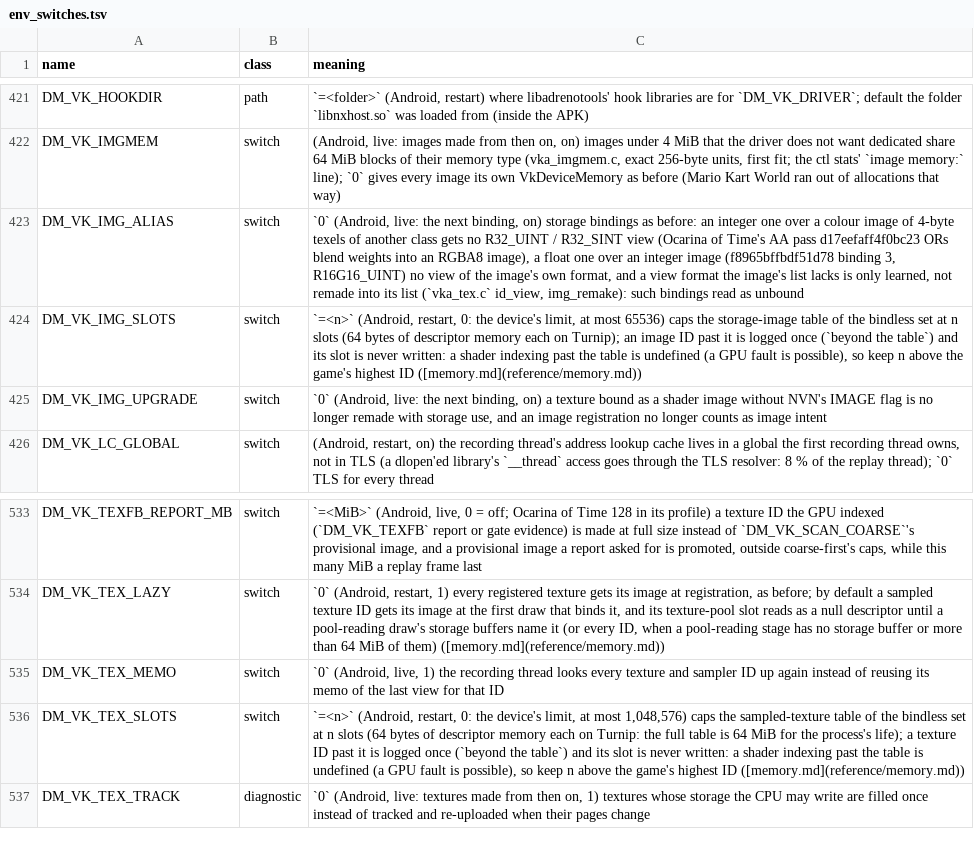
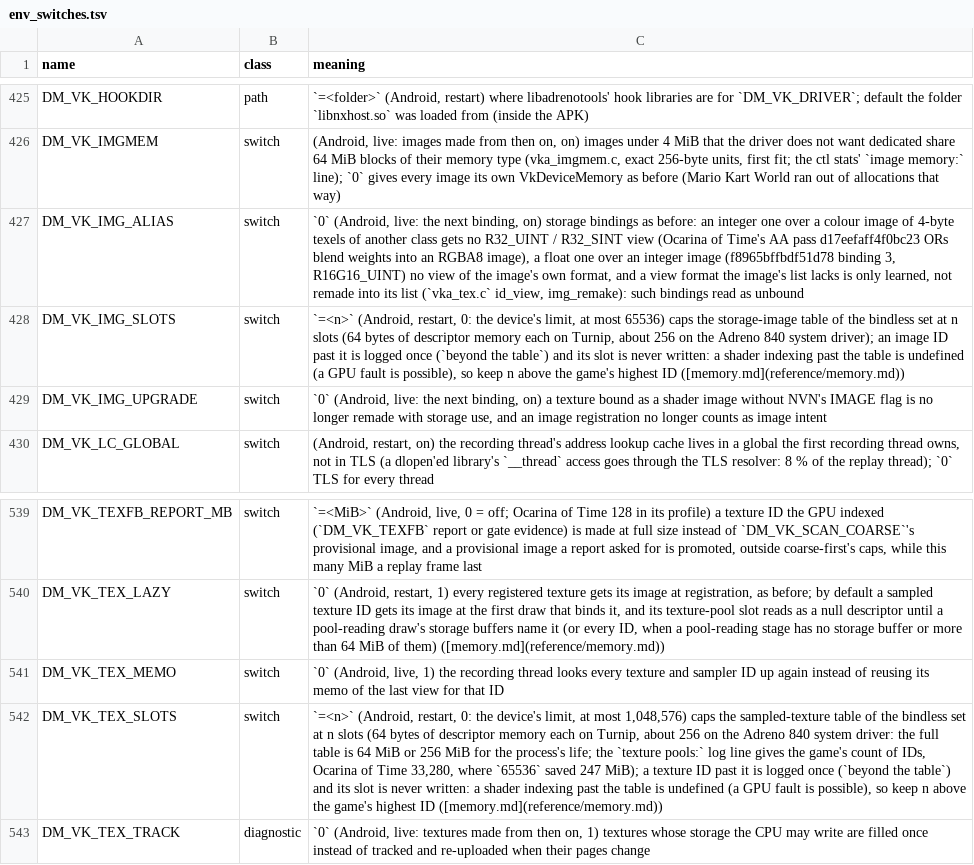
Before and after one commit to ColdFir5/AnkaNative, a TSV file: docs/env_switches.tsv, drawn as a sheet; only a part is shown, gaps mark what is left out; addresses are those after the commit; the diff covers the shown part only; the diff names each change by its address in the sheet, - before the commit and + after, or states it on an @@ line.

Commit message:
Android (Adreno): free placed pool memory the driver kept, cap 60 fps on heat, hold Ocarina of Time's resolution level
Measured on a Galaxy S26 Ultra (12 GB, Adreno 840, system driver, Android 17) with The Legend of
Zelda: Ocarina of Time (0400486024DEC000, v131072), runs from launch through the intro skip into
Kokiri Forest.

Memory. place() maps a pool's memory with vkMapMemory for the copy, unmaps it and then maps it at
the game's address with vkMapMemory2KHR. The Adreno system driver keeps that first kgsl mapping
after vkUnmapMemory and vkFreeMemory, so each freed pool stayed in the process: GPU memory grew by
about 56 MiB every 3 s at the title screen. unplace() now finds the mapping the driver left at the
first map's address (same kgsl file, offset and size as the placed one) and unmaps it
(stale_map_drop; a workaround of the driver, DM_VK_STALE_MAP=0 turns it off). Title screen GPU
memory is flat at 745 MiB (1243 to 1490 MiB at 31 s before), the forest 2300 MiB (2845), the game
process 6.39 GiB PSS (7.0 to 9.1), MemAvailable 2.1 to 2.2 GiB (0.6 to 1.4). 30 fps unchanged.

The bindless descriptor tables cost about 256 bytes a slot on this driver (282 MiB at the default
sizes). The host now logs how many texture IDs the game's pools hold, so DM_VK_TEX_SLOTS can be
set to fit: 65536 for this game (33,280 IDs) takes 34.5 MiB. DM_VK_MEMREPORT=1 logs what the
driver itself holds, by object type (VK_EXT_device_memory_report), every 10 s.

Heat. At a 60 fps target the forest ran at 54 fps and the phone's skin went from 33.6 to 42.2 C in
56 s. dm_thermal_now() on Android reads the platform's thermal status and headroom (AThermal), so
the existing thermal cap holds 30 fps from status light or headroom 0.82 (about 39 C skin here)
until the phone has been calm for 30 s (DM_THERMAL_ANDROID_AT, DM_THERMAL_ANDROID_HEADROOM).

Ocarina of Time. About once a second the game's dynamic resolution tried a larger level whose
upscaler network the host runs as it is (59 ms of GPU time a dispatch), which took the frame step
from 2 vsyncs to 3. DM_OOT_FLOOR_RES=1 in the rewriter's environment (off by default) holds the
level helper at main+0x8065e0 at the last level.

DM_MEM_FILEBACK_PAGEOUT_S is a diagnostic left from the search (off by default). Findings are in
the game note, docs/reference/memory.md and the switch list.

```diff
--- a/docs/env_switches.tsv
+++ b/docs/env_switches.tsv
-C428 (meaning): …each on Turnip); an image…
+C428 (meaning): …each on Turnip, about 256 on the Adreno 840 system driver); an image…
-C542 (meaning): …each on Turnip: the full table is 64 MiB for the process's life); a texture…
+C542 (meaning): …each on Turnip, about 256 on the Adreno 840 system driver: the full table is 64 MiB or 256 MiB for the process's life; the `texture pools:` log line gives the game's count of IDs, Ocarina of Time 33,280, where `65536` saved 247 MiB); a texture…
```
Also changed, not shown: 6 added rows and 1 edited cell elsewhere in this file, 8 other files.
